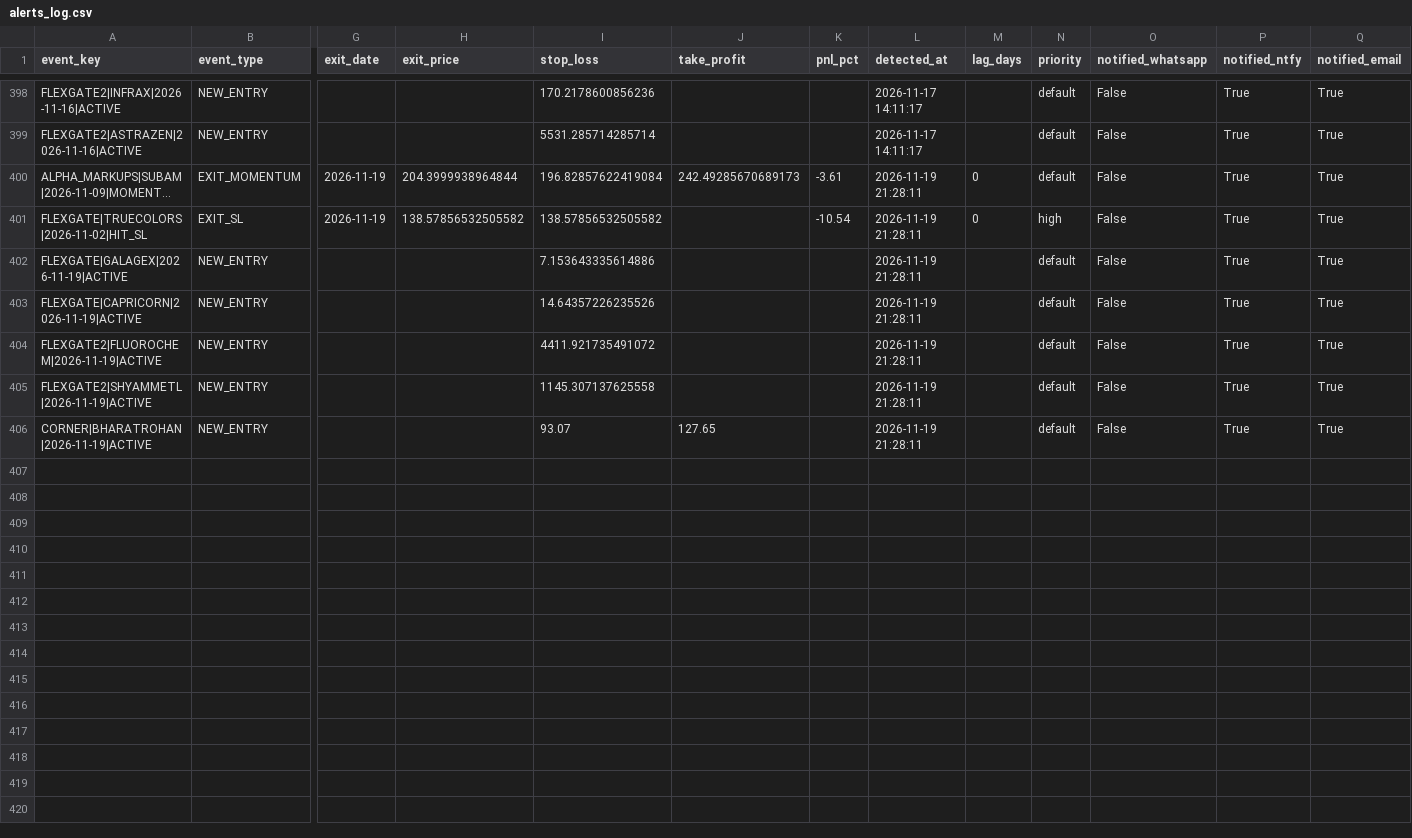
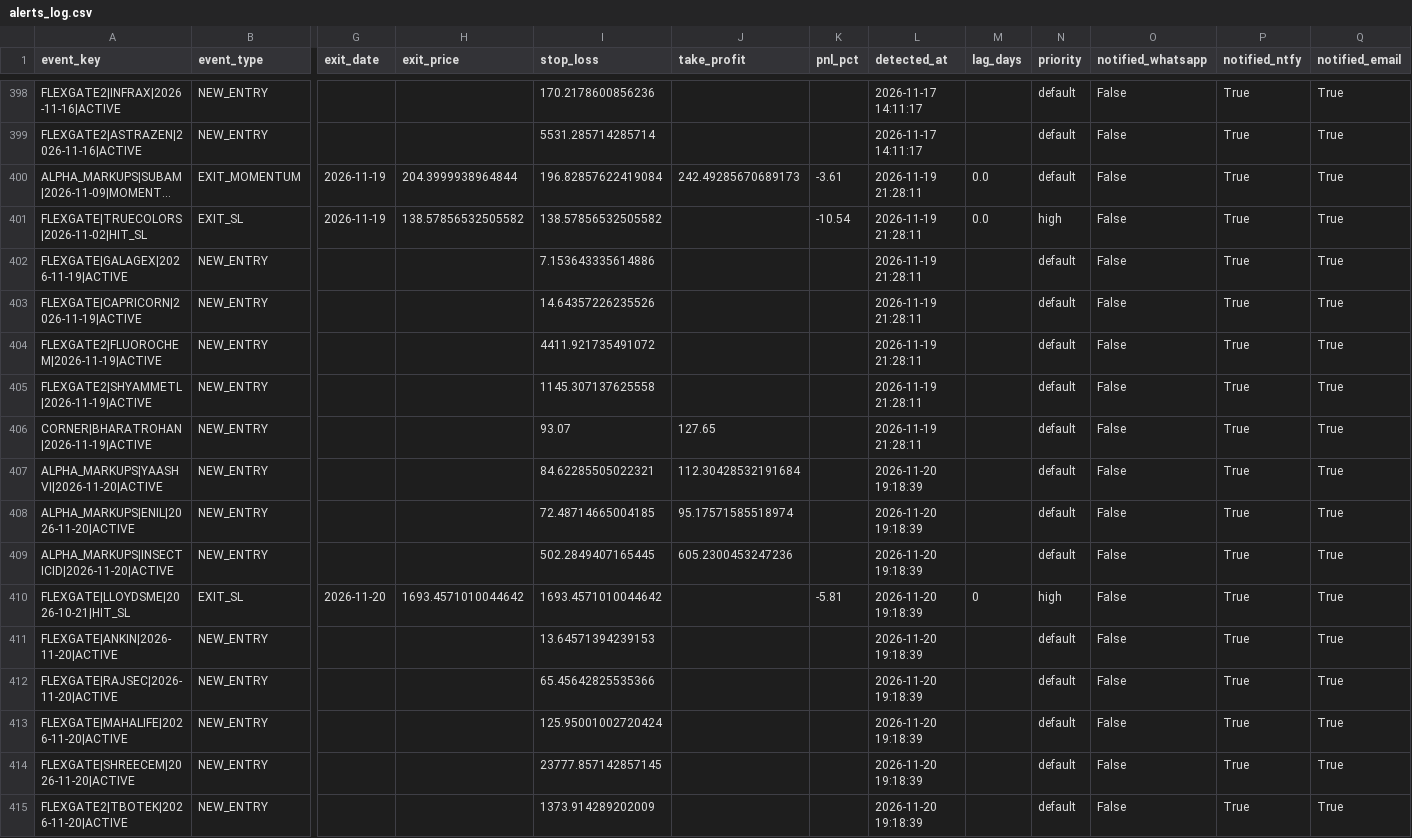
Before and after one commit to canvachaad-cell/Pro-spike, a CSV file: data/alerts_log.csv, drawn as a sheet; only a part is shown, gaps mark what is left out; long unchanged cells end in …; rows hold the shown columns only; the diff names each change by its address in the sheet, - before the commit and + after, or states it on an @@ line.

```diff
--- a/data/alerts_log.csv
+++ b/data/alerts_log.csv
-M400:M401 (lag_days): 0
+M400:M401 (lag_days): 0.0
+row 407: ALPHA_MARKUPS|YAASHVI|2026-11-20|ACTIVE | NEW_ENTRY |  |  | 84.62285505022321 | 112.30428532191684 |  | 2026-11-20 19:18:39 |  | default | False | True | True
+row 408: ALPHA_MARKUPS|ENIL|2026-11-20|ACTIVE | NEW_ENTRY |  |  | 72.48714665004185 | 95.17571585518974 |  | 2026-11-20 19:18:39 |  | default | False | True | True
+row 409: ALPHA_MARKUPS|INSECTICID|2026-11-20|ACTIVE | NEW_ENTRY |  |  | 502.2849407165445 | 605.2300453247236 |  | 2026-11-20 19:18:39 |  | default | False | True | True
+row 410: FLEXGATE|LLOYDSME|2026-10-21|HIT_SL | EXIT_SL | 2026-11-20 | 1693.4571010044642 | 1693.4571010044642 |  | -5.81 | 2026-11-20 19:18:39 | 0 | high | False | True | True
+row 411: FLEXGATE|ANKIN|2026-11-20|ACTIVE | NEW_ENTRY |  |  | 13.64571394239153 |  |  | 2026-11-20 19:18:39 |  | default | False | True | True
+row 412: FLEXGATE|RAJSEC|2026-11-20|ACTIVE | NEW_ENTRY |  |  | 65.45642825535366 |  |  | 2026-11-20 19:18:39 |  | default | False | True | True
+row 413: FLEXGATE|MAHALIFE|2026-11-20|ACTIVE | NEW_ENTRY |  |  | 125.95001002720424 |  |  | 2026-11-20 19:18:39 |  | default | False | True | True
+row 414: FLEXGATE|SHREECEM|2026-11-20|ACTIVE | NEW_ENTRY |  |  | 23777.857142857145 |  |  | 2026-11-20 19:18:39 |  | default | False | True | True
+row 415: FLEXGATE2|TBOTEK|2026-11-20|ACTIVE | NEW_ENTRY |  |  | 1373.914289202009 |  |  | 2026-11-20 19:18:39 |  | default | False | True | True
```
Also changed, not shown: data/sbia_alpha_watchlist.csv, data/sbia_flexgate_watchlist.csv, 19 other files.
